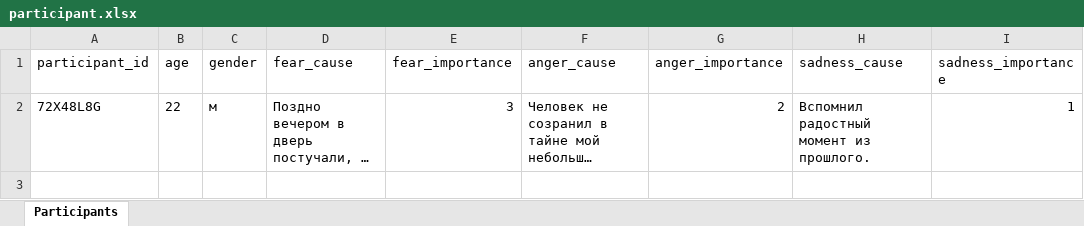
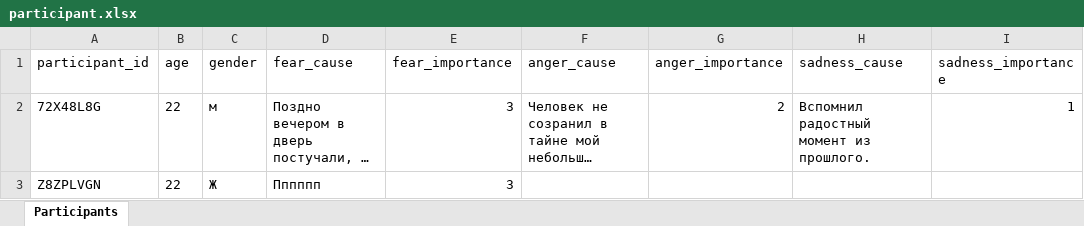
Before and after one commit to aapushnikov/intensity_profiles, an Excel workbook: dataset/participant.xlsx, sheet Participants, drawn as a sheet; long unchanged cells end in …; values as stored, in another font and other column widths than the file's, no borders; the diff names each change by its address in the sheet, - before the commit and + after, or states it on an @@ line.

Commit message:
Update participant Z8ZPLVGN

```diff
--- a/dataset/participant.xlsx (sheet Participants)
+++ b/dataset/participant.xlsx (sheet Participants)
+row 3: Z8ZPLVGN | 22 | Ж | Пппппп | 3
```
